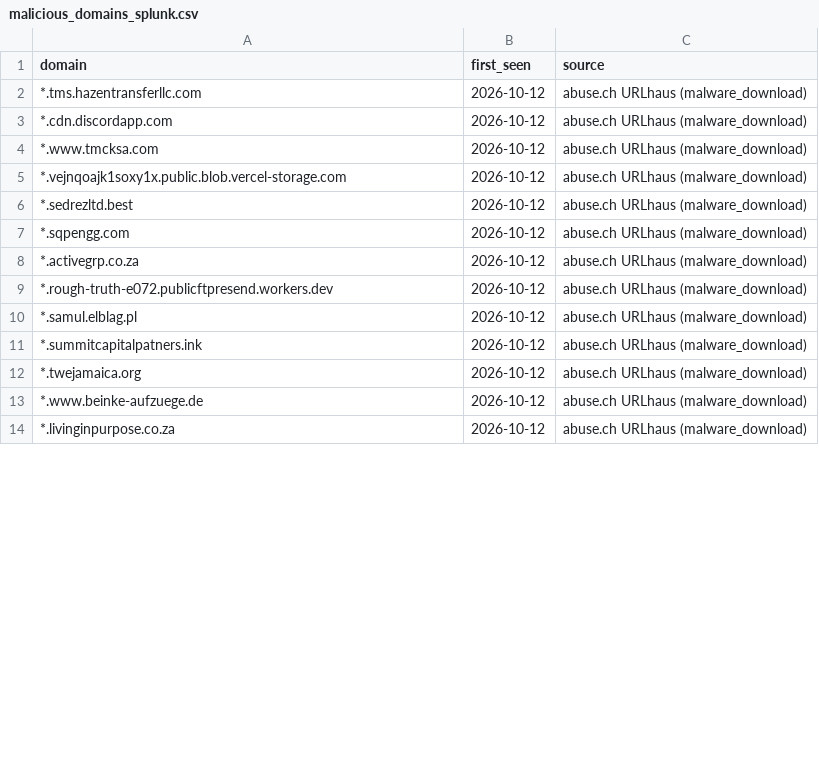
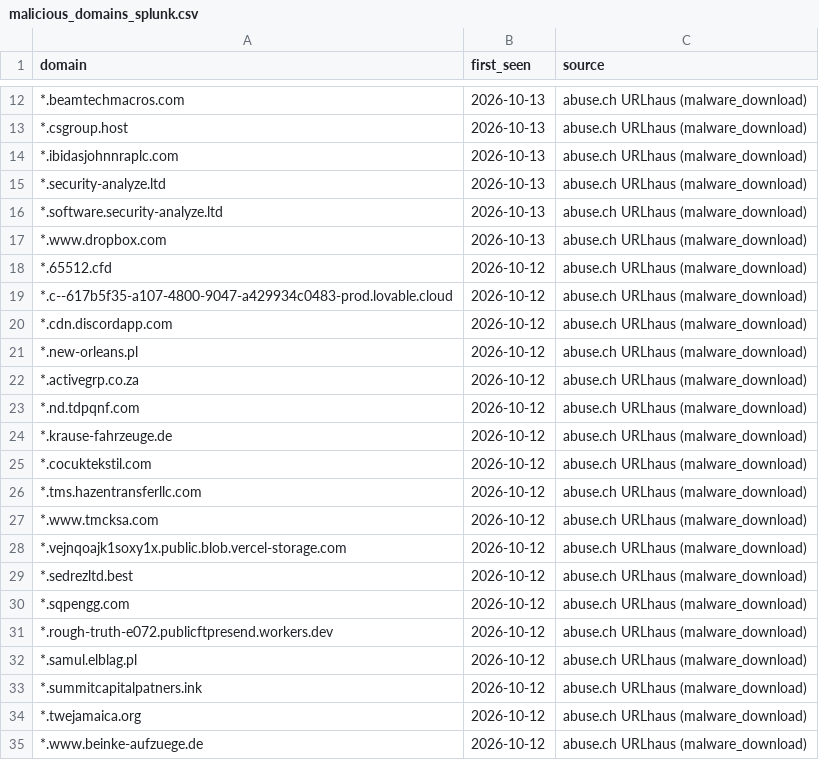
Before and after one commit to antonvikstrom/detection-as-code, a CSV file: lookups/malicious_domains_splunk.csv, drawn as a sheet; only a part is shown, gaps mark what is left out; the shorter side is filled out with more unchanged rows; the diff covers the shown part only.

```diff
--- a/lookups/malicious_domains_splunk.csv
+++ b/lookups/malicious_domains_splunk.csv
@@ -2,3 +12,16 @@ domain,first_seen,source
+*.beamtechmacros.com,2026-10-13,abuse.ch URLhaus (malware_download)
+*.csgroup.host,2026-10-13,abuse.ch URLhaus (malware_download)
+*.ibidasjohnnraplc.com,2026-10-13,abuse.ch URLhaus (malware_download)
+*.security-analyze.ltd,2026-10-13,abuse.ch URLhaus (malware_download)
+*.software.security-analyze.ltd,2026-10-13,abuse.ch URLhaus (malware_download)
+*.www.dropbox.com,2026-10-13,abuse.ch URLhaus (malware_download)
+*.65512.cfd,2026-10-12,abuse.ch URLhaus (malware_download)
+*.c--617b5f35-a107-4800-9047-a429934c0483-prod.lovable.cloud,2026-10-12,abuse.ch URLhaus (malware_download)
+*.cdn.discordapp.com,2026-10-12,abuse.ch URLhaus (malware_download)
+*.new-orleans.pl,2026-10-12,abuse.ch URLhaus (malware_download)
+*.activegrp.co.za,2026-10-12,abuse.ch URLhaus (malware_download)
+*.nd.tdpqnf.com,2026-10-12,abuse.ch URLhaus (malware_download)
+*.krause-fahrzeuge.de,2026-10-12,abuse.ch URLhaus (malware_download)
+*.cocuktekstil.com,2026-10-12,abuse.ch URLhaus (malware_download)
 *.tms.hazentransferllc.com,2026-10-12,abuse.ch URLhaus (malware_download)
-*.cdn.discordapp.com,2026-10-12,abuse.ch URLhaus (malware_download)
 *.www.tmcksa.com,2026-10-12,abuse.ch URLhaus (malware_download)
@@ -7,3 +30,2 @@ domain,first_seen,source
 *.sqpengg.com,2026-10-12,abuse.ch URLhaus (malware_download)
-*.activegrp.co.za,2026-10-12,abuse.ch URLhaus (malware_download)
 *.rough-truth-e072.publicftpresend.workers.dev,2026-10-12,abuse.ch URLhaus (malware_download)
```
Also changed, not shown: 10 added rows and 22 removed rows elsewhere in this file, lookups/malicious_domains.csv.
